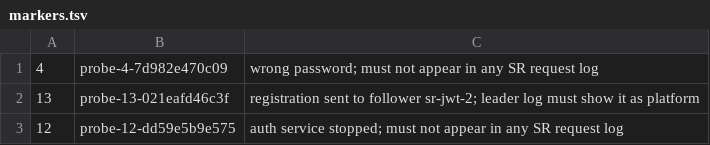
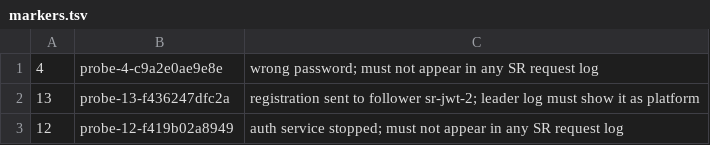
Before and after one commit to Sixchalice/schema-registry-poc, a TSV file: jwt-poc/results/markers.tsv, drawn as a sheet.

```diff
--- a/jwt-poc/results/markers.tsv
+++ b/jwt-poc/results/markers.tsv
@@ -1,3 +1,3 @@
-4	probe-4-7d982e470c09	wrong password; must not appear in any SR request log
-13	probe-13-021eafd46c3f	registration sent to follower sr-jwt-2; leader log must show it as platform
-12	probe-12-dd59e5b9e575	auth service stopped; must not appear in any SR request log
+4	probe-4-c9a2e0ae9e8e	wrong password; must not appear in any SR request log
+13	probe-13-f436247dfc2a	registration sent to follower sr-jwt-2; leader log must show it as platform
+12	probe-12-f419b02a8949	auth service stopped; must not appear in any SR request log
```
Also changed, not shown: jwt-poc/results/jwt-results.tsv, 8 other files.
